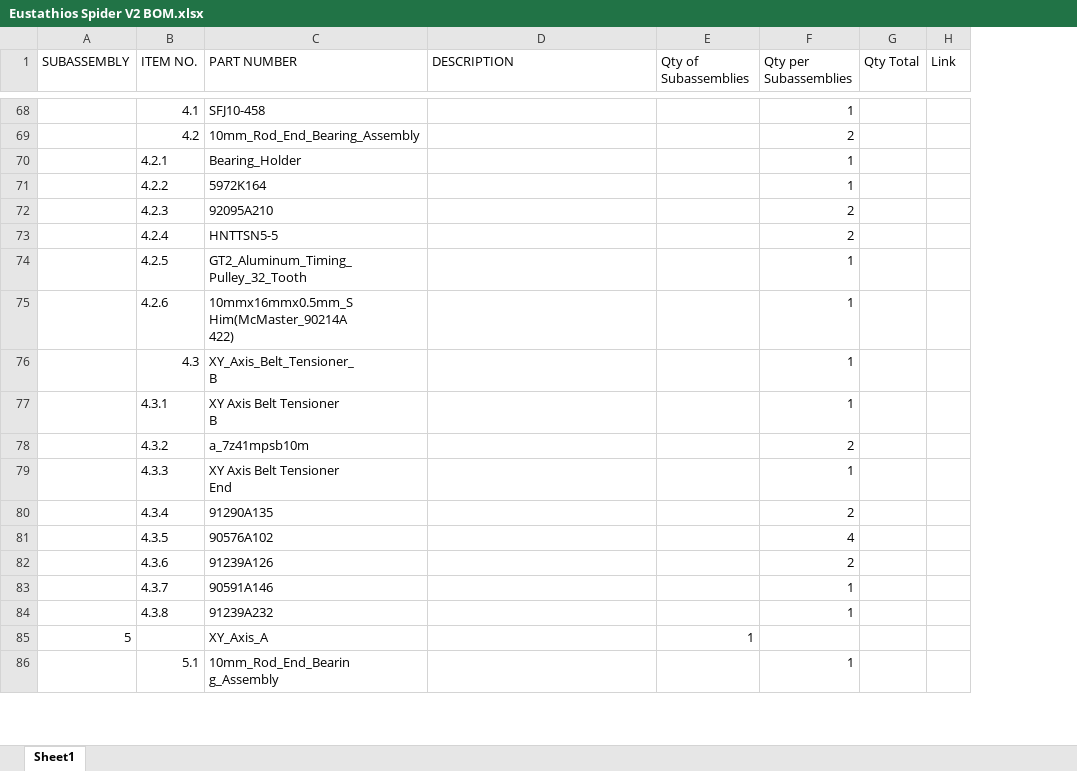
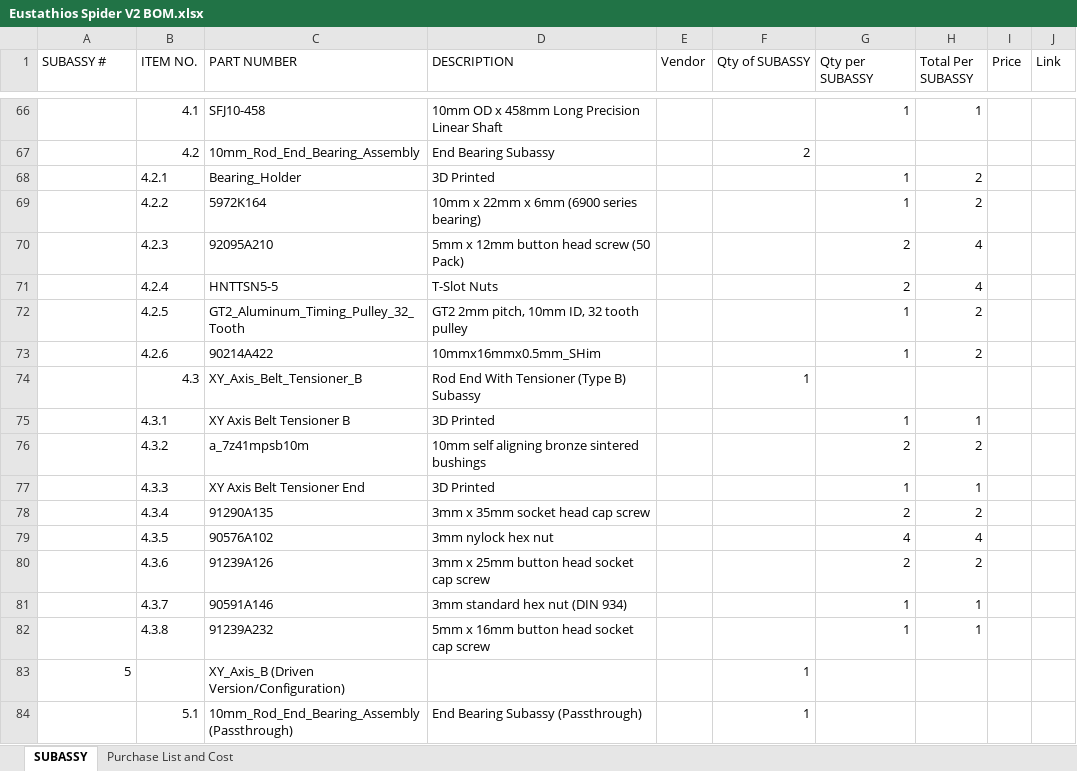
Before and after one commit to eclsnowman/Eustathios-Spider-V2, an Excel workbook: Documentation/BOM/Eustathios Spider V2 BOM.xlsx, sheet SUBASSY, drawn as a sheet; only a part is shown, gaps mark what is left out; values as stored, in another font and other column widths than the file's, no cell formats; removed rows and columns are numbered as before the commit, all else as after; ↵ is a line break in a cell; the diff covers the shown part only; the diff names each change by its address in the sheet, - before the commit and + after, or states it on an @@ line.

```diff
--- a/Documentation/BOM/Eustathios Spider V2 BOM.xlsx (sheet SUBASSY)
+++ b/Documentation/BOM/Eustathios Spider V2 BOM.xlsx (sheet SUBASSY)
-sheet tab: Sheet1
+sheet tab: SUBASSY
+sheet tab: Purchase List and Cost
+column E (Vendor), empty
-column G (Qty Total), empty
+column H (Total Per SUBASSY), rows 66-82: 1 |  | 2 | 2 | 4 | 4 | 2 | 2 |  | 1 | 2 | 1 | 2 | 4 | 2 | 1 | 1
+column I (Price), empty
@@ column A (SUBASSY #) renumbered between rows 1 and 223 @@
-F1: Qty of Subassemblies
+F1: Qty of SUBASSY
-G1: Qty per Subassemblies
+G1: Qty per SUBASSY
-D66 (DESCRIPTION): (empty)
+D66 (DESCRIPTION): 10mm OD x 458mm Long Precision Linear Shaft
-D67 (DESCRIPTION): (empty)
+D67 (DESCRIPTION): End Bearing Subassy
-F67 (Qty of SUBASSY): (empty)
+F67 (Qty of SUBASSY): 2
-G67 (Qty per SUBASSY): 2
+G67 (Qty per SUBASSY): (empty)
-D68 (DESCRIPTION): (empty)
+D68 (DESCRIPTION): 3D Printed
-D69 (DESCRIPTION): (empty)
+D69 (DESCRIPTION): 10mm x 22mm x 6mm (6900 series bearing)
-D70 (DESCRIPTION): (empty)
+D70 (DESCRIPTION): 5mm x 12mm button head screw (50 Pack)
-D71 (DESCRIPTION): (empty)
+D71 (DESCRIPTION): T-Slot Nuts
-C72 (PART NUMBER): GT2_Aluminum_Timing_ ↵ Pulley_32_Tooth
+C72 (PART NUMBER): GT2_Aluminum_Timing_Pulley_32_Tooth
-D72 (DESCRIPTION): (empty)
+D72 (DESCRIPTION): GT2 2mm pitch, 10mm ID, 32 tooth pulley
-C73 (PART NUMBER): 10mmx16mmx0.5mm_S ↵ Him(McMaster_90214A ↵ 422)
+C73 (PART NUMBER): 90214A422
-D73 (DESCRIPTION): (empty)
+D73 (DESCRIPTION): 10mmx16mmx0.5mm_SHim
-C74 (PART NUMBER): XY_Axis_Belt_Tensioner_ ↵ B
+C74 (PART NUMBER): XY_Axis_Belt_Tensioner_B
-D74 (DESCRIPTION): (empty)
+D74 (DESCRIPTION): Rod End With Tensioner (Type B) Subassy
-F74 (Qty of SUBASSY): (empty)
+F74 (Qty of SUBASSY): 1
-G74 (Qty per SUBASSY): 1
+G74 (Qty per SUBASSY): (empty)
-C75 (PART NUMBER): XY Axis Belt Tensioner ↵ B
+C75 (PART NUMBER): XY Axis Belt Tensioner B
-D75 (DESCRIPTION): (empty)
+D75 (DESCRIPTION): 3D Printed
-D76 (DESCRIPTION): (empty)
+D76 (DESCRIPTION): 10mm self aligning bronze sintered bushings
-C77 (PART NUMBER): XY Axis Belt Tensioner ↵ End
+C77 (PART NUMBER): XY Axis Belt Tensioner End
-D77 (DESCRIPTION): (empty)
+D77 (DESCRIPTION): 3D Printed
-D78 (DESCRIPTION): (empty)
+D78 (DESCRIPTION): 3mm x 35mm socket head cap screw
-D79 (DESCRIPTION): (empty)
+D79 (DESCRIPTION): 3mm nylock hex nut
-D80 (DESCRIPTION): (empty)
+D80 (DESCRIPTION): 3mm x 25mm button head socket cap screw
-D81 (DESCRIPTION): (empty)
+D81 (DESCRIPTION): 3mm standard hex nut (DIN 934)
-D82 (DESCRIPTION): (empty)
+D82 (DESCRIPTION): 5mm x 16mm button head socket cap screw
-C83 (PART NUMBER): XY_Axis_A
+C83 (PART NUMBER): XY_Axis_B (Driven Version/Configuration)
-C84 (PART NUMBER): 10mm_Rod_End_Bearin ↵ g_Assembly
+C84 (PART NUMBER): 10mm_Rod_End_Bearing_Assembly (Passthrough)
-D84 (DESCRIPTION): (empty)
+D84 (DESCRIPTION): End Bearing Subassy (Passthrough)
-F84 (Qty of SUBASSY): (empty)
+F84 (Qty of SUBASSY): 1
-G84 (Qty per SUBASSY): 1
+G84 (Qty per SUBASSY): (empty)
```
Also changed, not shown: 50 added rows, 82 removed rows and 274 edited cells elsewhere in this sheet, cell formats, 19 other files.
